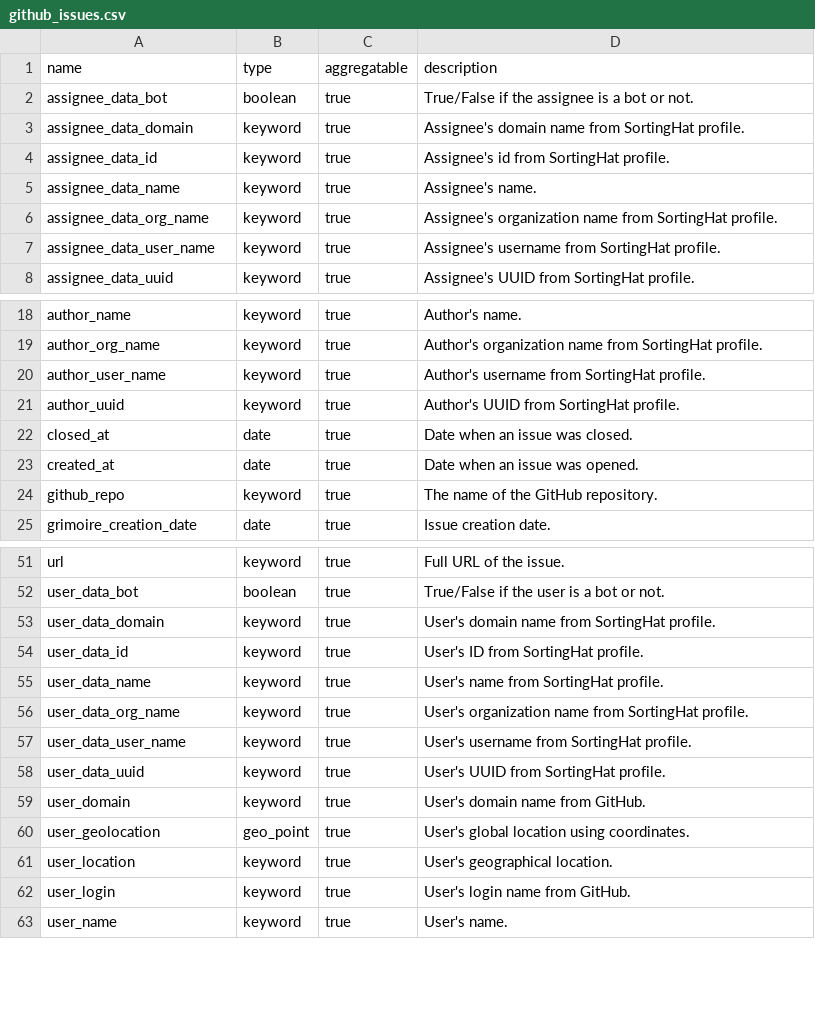
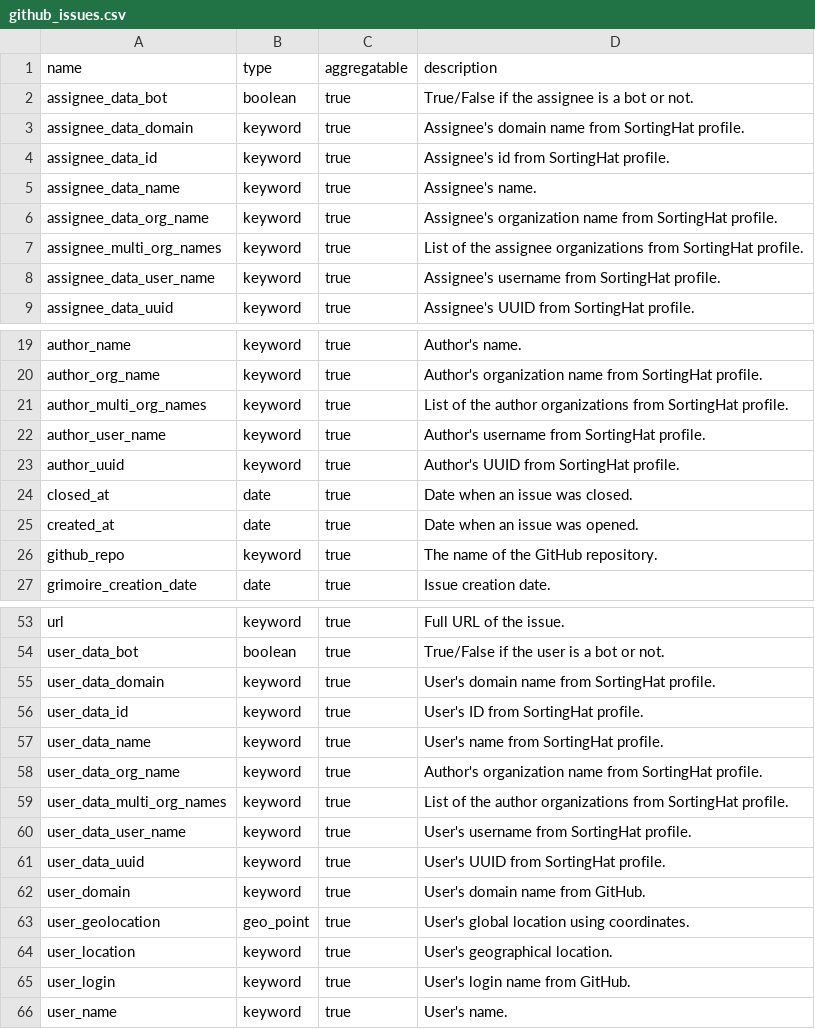
Before and after one commit to chaoss/grimoirelab-elk, a CSV file: schema/github_issues.csv, drawn as a sheet; only a part is shown, gaps mark what is left out.

Commit message:
[schema] Add attribute for multi org names in github_issues.csv
This code includes new attributes in the github_issues.csv
that document the fields author_multi_org_names,
assignee_multi_org_names and user_data_multi_org_names (which
includes the several affiliations a user may have).

Signed-off-by: Valerio Cosentino <valcos@bitergia.com>

```diff
--- a/schema/github_issues.csv
+++ b/schema/github_issues.csv
@@ -6,2 +6,3 @@ assignee_data_name,keyword,true,"Assignee's name."
 assignee_data_org_name,keyword,true,"Assignee's organization name from SortingHat profile."
+assignee_multi_org_names,keyword,true,"List of the assignee organizations from SortingHat profile."
 assignee_data_user_name,keyword,true,"Assignee's username from SortingHat profile."
@@ -19,2 +20,3 @@ author_name,keyword,true,"Author's name."
 author_org_name,keyword,true,"Author's organization name from SortingHat profile."
+author_multi_org_names,keyword,true,"List of the author organizations from SortingHat profile."
 author_user_name,keyword,true,"Author's username from SortingHat profile."
@@ -55,3 +57,4 @@ user_data_id,keyword,true,"User's ID from SortingHat profile."
 user_data_name,keyword,true,"User's name from SortingHat profile."
-user_data_org_name,keyword,true,"User's organization name from SortingHat profile."
+user_data_org_name,keyword,true,"Author's organization name from SortingHat profile."
+user_data_multi_org_names,keyword,true,"List of the author organizations from SortingHat profile."
 user_data_user_name,keyword,true,"User's username from SortingHat profile."
```
